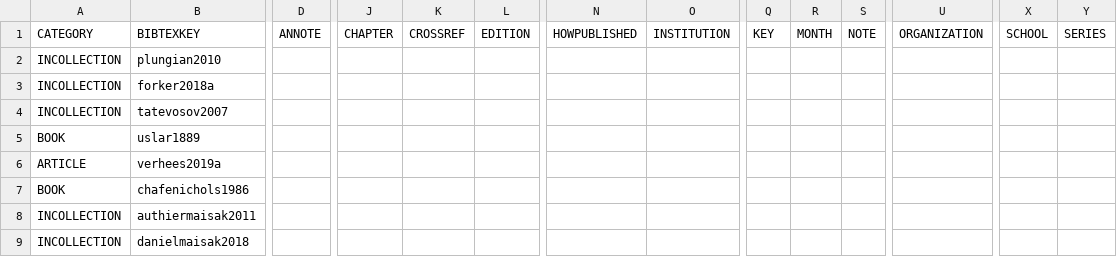
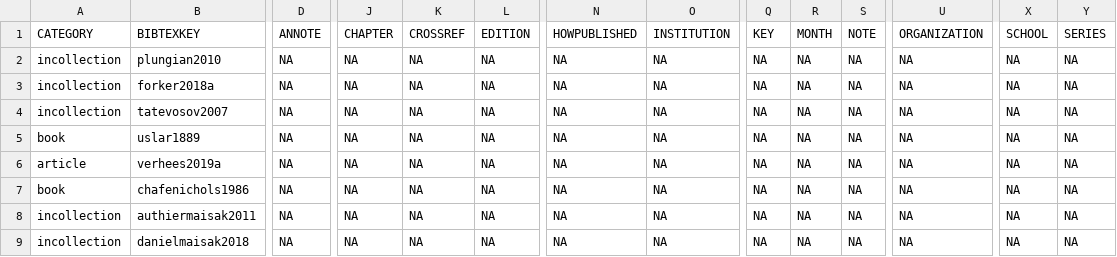
Before and after one commit to LingConLab/TALD, a TSV file: data/orig_bib_tsv/evidentiality_bib.tsv, drawn as a sheet; only a part is shown, gaps mark what is left out; the diff covers the shown part only; the diff names each change by its address in the sheet, - before the commit and + after, or states it on an @@ line.

```diff
--- a/data/orig_bib_tsv/evidentiality_bib.tsv
+++ b/data/orig_bib_tsv/evidentiality_bib.tsv
-A2:A4 (CATEGORY): INCOLLECTION
+A2:A4 (CATEGORY): incollection
-D2:D9 (ANNOTE): (empty)
+D2:D9 (ANNOTE): NA
-J2:J9 (CHAPTER): (empty)
+J2:J9 (CHAPTER): NA
-K2:K9 (CROSSREF): (empty)
+K2:K9 (CROSSREF): NA
-L2:L9 (EDITION): (empty)
+L2:L9 (EDITION): NA
-N2:N9 (HOWPUBLISHED): (empty)
+N2:N9 (HOWPUBLISHED): NA
-O2:O9 (INSTITUTION): (empty)
+O2:O9 (INSTITUTION): NA
-Q2:Q9 (KEY): (empty)
+Q2:Q9 (KEY): NA
-R2:R9 (MONTH): (empty)
+R2:R9 (MONTH): NA
-S2:S9 (NOTE): (empty)
+S2:S9 (NOTE): NA
-U2:U9 (ORGANIZATION): (empty)
+U2:U9 (ORGANIZATION): NA
-X2:X9 (SCHOOL): (empty)
+X2:X9 (SCHOOL): NA
-Y2:Y9 (SERIES): (empty)
+Y2:Y9 (SERIES): NA
-A5 (CATEGORY): BOOK
+A5 (CATEGORY): book
-A6 (CATEGORY): ARTICLE
+A6 (CATEGORY): article
-A7 (CATEGORY): BOOK
+A7 (CATEGORY): book
-A8:A9 (CATEGORY): INCOLLECTION
+A8:A9 (CATEGORY): incollection
```
Also changed, not shown: 52 edited cells elsewhere in this file, data/orig_bib_tsv/evidentiality_tense_bib.tsv, data/orig_bib_tsv/particles_bib.tsv, 2 other files.
